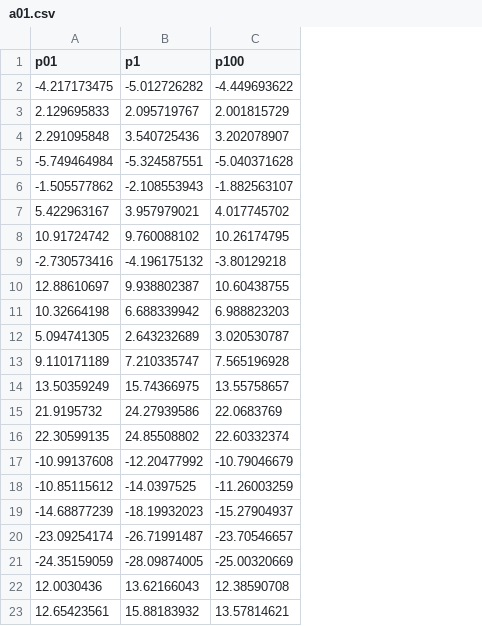
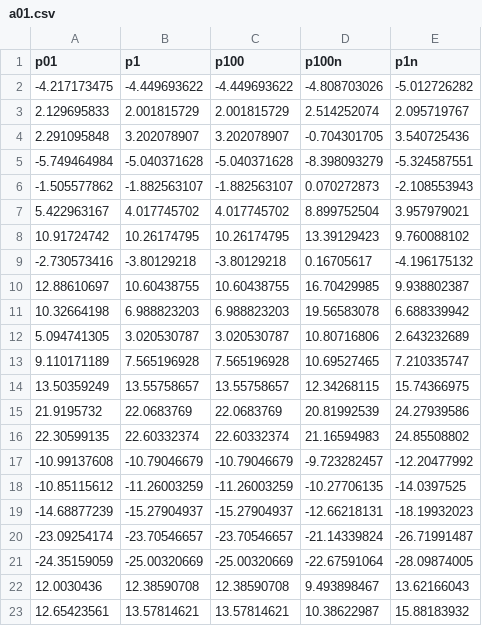
Before and after one commit to mleibert/504, a CSV file: a01.csv, drawn as a sheet; the diff names each change by its address in the sheet, - before the commit and + after, or states it on an @@ line.

```diff
--- a/a01.csv
+++ b/a01.csv
+column D (p100n), rows 2-23: -4.808703026 | 2.514252074 | -0.704301705 | -8.398093279 | 0.070272873 | 8.899752504 | 13.39129423 | 0.16705617 | 16.70429985 | 19.56583078 | 10.80716806 | 10.69527465 | 12.34268115 | 20.81992539 | 21.16594983 | -9.723282457 | -10.27706135 | -12.66218131 | -21.14339824 | -22.67591064 | 9.493898467 | 10.38622987
+column E (p1n), rows 2-23: -5.012726282 | 2.095719767 | 3.540725436 | -5.324587551 | -2.108553943 | 3.957979021 | 9.760088102 | -4.196175132 | 9.938802387 | 6.688339942 | 2.643232689 | 7.210335747 | 15.74366975 | 24.27939586 | 24.85508802 | -12.20477992 | -14.0397525 | -18.19932023 | -26.71991487 | -28.09874005 | 13.62166043 | 15.88183932
-B2 (p1): -5.012726282
+B2 (p1): -4.449693622
-B3 (p1): 2.095719767
+B3 (p1): 2.001815729
-B4 (p1): 3.540725436
+B4 (p1): 3.202078907
-B5 (p1): -5.324587551
+B5 (p1): -5.040371628
-B6 (p1): -2.108553943
+B6 (p1): -1.882563107
-B7 (p1): 3.957979021
+B7 (p1): 4.017745702
-B8 (p1): 9.760088102
+B8 (p1): 10.26174795
-B9 (p1): -4.196175132
+B9 (p1): -3.80129218
-B10 (p1): 9.938802387
+B10 (p1): 10.60438755
-B11 (p1): 6.688339942
+B11 (p1): 6.988823203
-B12 (p1): 2.643232689
+B12 (p1): 3.020530787
-B13 (p1): 7.210335747
+B13 (p1): 7.565196928
-B14 (p1): 15.74366975
+B14 (p1): 13.55758657
-B15 (p1): 24.27939586
+B15 (p1): 22.0683769
-B16 (p1): 24.85508802
+B16 (p1): 22.60332374
-B17 (p1): -12.20477992
+B17 (p1): -10.79046679
-B18 (p1): -14.0397525
+B18 (p1): -11.26003259
-B19 (p1): -18.19932023
+B19 (p1): -15.27904937
-B20 (p1): -26.71991487
+B20 (p1): -23.70546657
-B21 (p1): -28.09874005
+B21 (p1): -25.00320669
-B22 (p1): 13.62166043
+B22 (p1): 12.38590708
-B23 (p1): 15.88183932
+B23 (p1): 13.57814621
```
Also changed, not shown: 4 other files.
